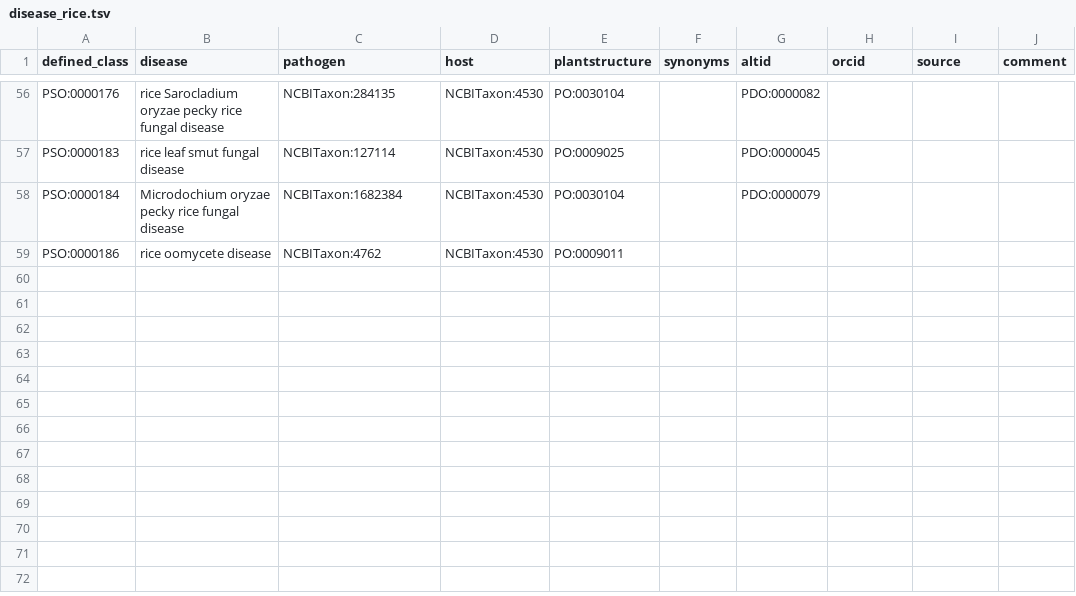
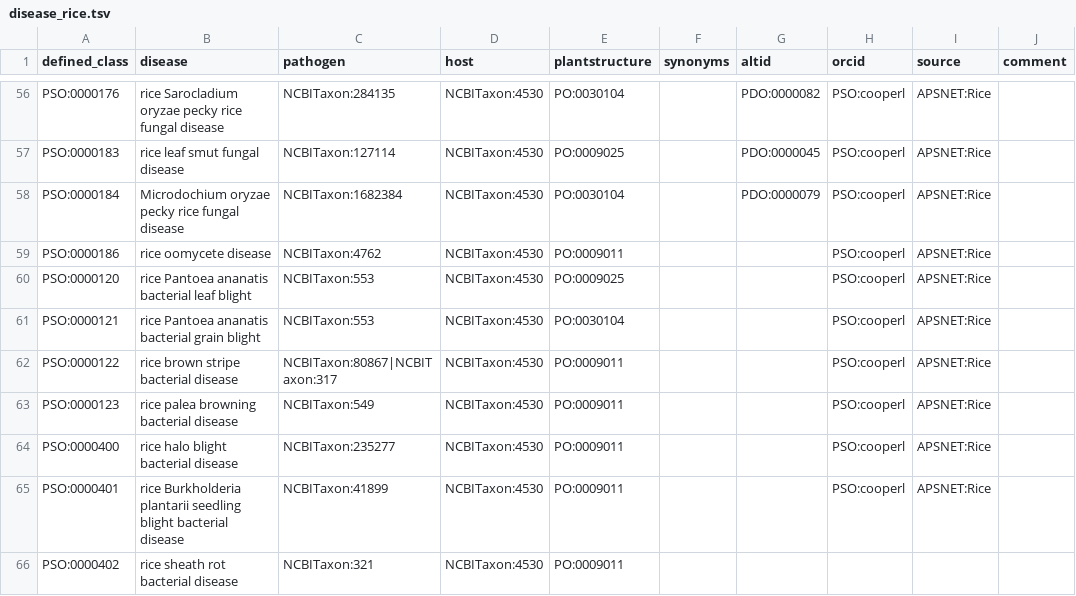
Before and after one commit to Planteome/plant-stress-ontology, a TSV file: src/patterns/data/default/disease_rice.tsv, drawn as a sheet; only a part is shown, gaps mark what is left out; the diff covers the shown part only; the diff names each change by its address in the sheet, - before the commit and + after, or states it on an @@ line.

Commit message:
Adding new rice diseases

```diff
--- a/src/patterns/data/default/disease_rice.tsv
+++ b/src/patterns/data/default/disease_rice.tsv
-H56:H59 (orcid): (empty)
+H56:H59 (orcid): PSO:cooperl
-I56:I59 (source): (empty)
+I56:I59 (source): APSNET:Rice
+row 60: PSO:0000120 | rice Pantoea ananatis bacterial leaf blight | NCBITaxon:553 | NCBITaxon:4530 | PO:0009025 |  |  | PSO:cooperl | APSNET:Rice
+row 61: PSO:0000121 | rice Pantoea ananatis bacterial grain blight | NCBITaxon:553 | NCBITaxon:4530 | PO:0030104 |  |  | PSO:cooperl | APSNET:Rice
+row 62: PSO:0000122 | rice brown stripe bacterial disease | NCBITaxon:80867|NCBITaxon:317 | NCBITaxon:4530 | PO:0009011 |  |  | PSO:cooperl | APSNET:Rice
+row 63: PSO:0000123 | rice palea browning bacterial disease | NCBITaxon:549 | NCBITaxon:4530 | PO:0009011 |  |  | PSO:cooperl | APSNET:Rice
+row 64: PSO:0000400 | rice halo blight bacterial disease | NCBITaxon:235277 | NCBITaxon:4530 | PO:0009011 |  |  | PSO:cooperl | APSNET:Rice
+row 65: PSO:0000401 | rice Burkholderia plantarii seedling blight bacterial disease | NCBITaxon:41899 | NCBITaxon:4530 | PO:0009011 |  |  | PSO:cooperl | APSNET:Rice
+row 66: PSO:0000402 | rice sheath rot bacterial disease | NCBITaxon:321 | NCBITaxon:4530 | PO:0009011
```
Also changed, not shown: 108 edited cells elsewhere in this file.
